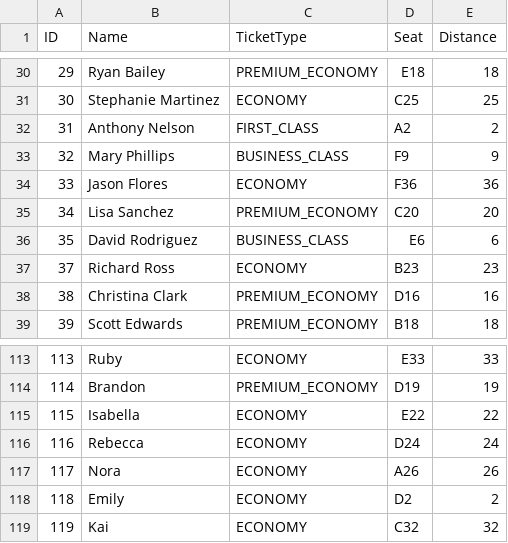
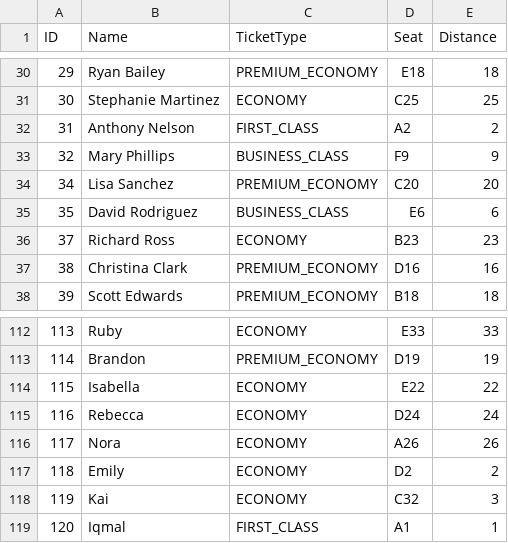
Before and after one commit to iqmalje/OS_Chapter2, a CSV file: Ticket.csv, drawn as a sheet; only a part is shown, gaps mark what is left out.

```diff
--- a/Ticket.csv
+++ b/Ticket.csv
@@ -33,3 +33,2 @@ ID,Name,TicketType,Seat,Distance
 32,Mary Phillips,BUSINESS_CLASS,F9,9
-33,Jason Flores,ECONOMY,F36,36
 34,Lisa Sanchez,PREMIUM_ECONOMY,C20,20
@@ -118,2 +117,3 @@ ID,Name,TicketType,Seat,Distance
 118,Emily,ECONOMY,D2,2
-119,Kai,ECONOMY,C32,32
+119,Kai,ECONOMY,C32,3
+120,Iqmal,FIRST_CLASS,A1,1
```
Also changed, not shown: 12 other files.
